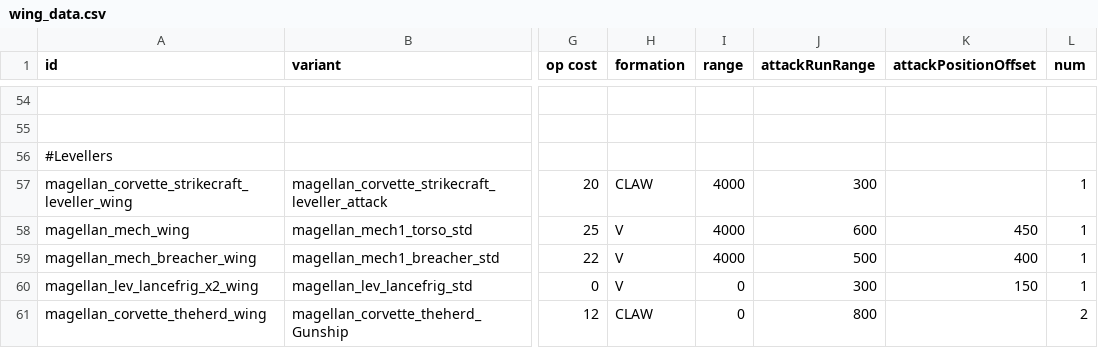
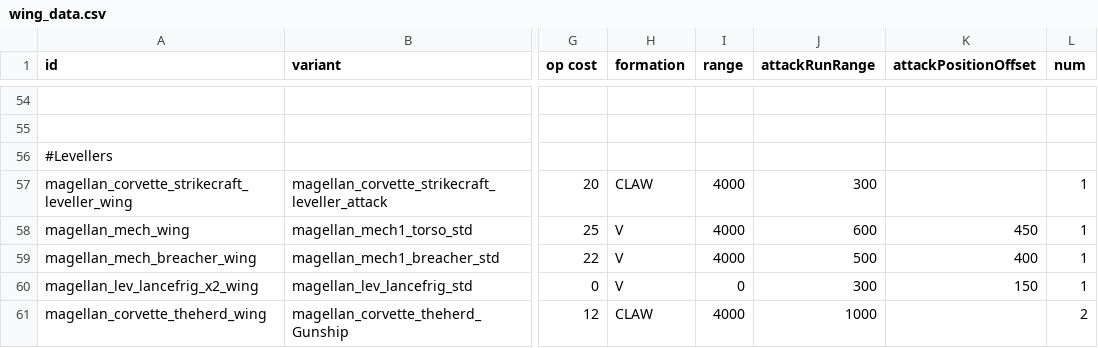
Before and after one commit to starsector-mods/magellan-protectorate-unified, a CSV file: data/hulls/wing_data.csv, drawn as a sheet; only a part is shown, gaps mark what is left out; the diff names each change by its address in the sheet, - before the commit and + after, or states it on an @@ line.

Commit message:
Fix: Set Bastardsword Herd wing operational range to 4000 so it actually leaves the carrier to bomb targets

```diff
--- a/data/hulls/wing_data.csv
+++ b/data/hulls/wing_data.csv
-I61 (range): 0
+I61 (range): 4000
-J61 (attackRunRange): 800
+J61 (attackRunRange): 1000
```
